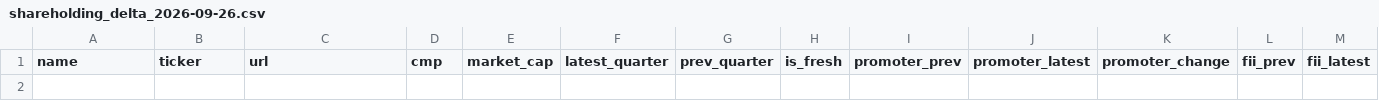
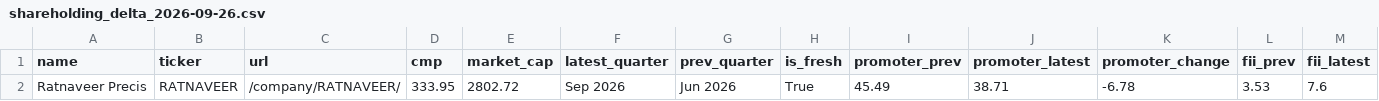
Before and after one commit to vishwaskalani/Dalal-Street, a CSV file: screener/data/deltas/shareholding_delta_2026-09-26.csv, drawn as a sheet; only a part is shown; rows hold the shown columns only; the diff names each change by its address in the sheet, - before the commit and + after, or states it on an @@ line.

```diff
--- a/screener/data/deltas/shareholding_delta_2026-09-26.csv
+++ b/screener/data/deltas/shareholding_delta_2026-09-26.csv
+row 2: Ratnaveer Precis | RATNAVEER | /company/RATNAVEER/ | 333.95 | 2802.72 | Sep 2026 | Jun 2026 | True | 45.49 | 38.71 | -6.78 | 3.53 | 7.6
```
Also changed, not shown: screener/data/shareholding_state.csv.
